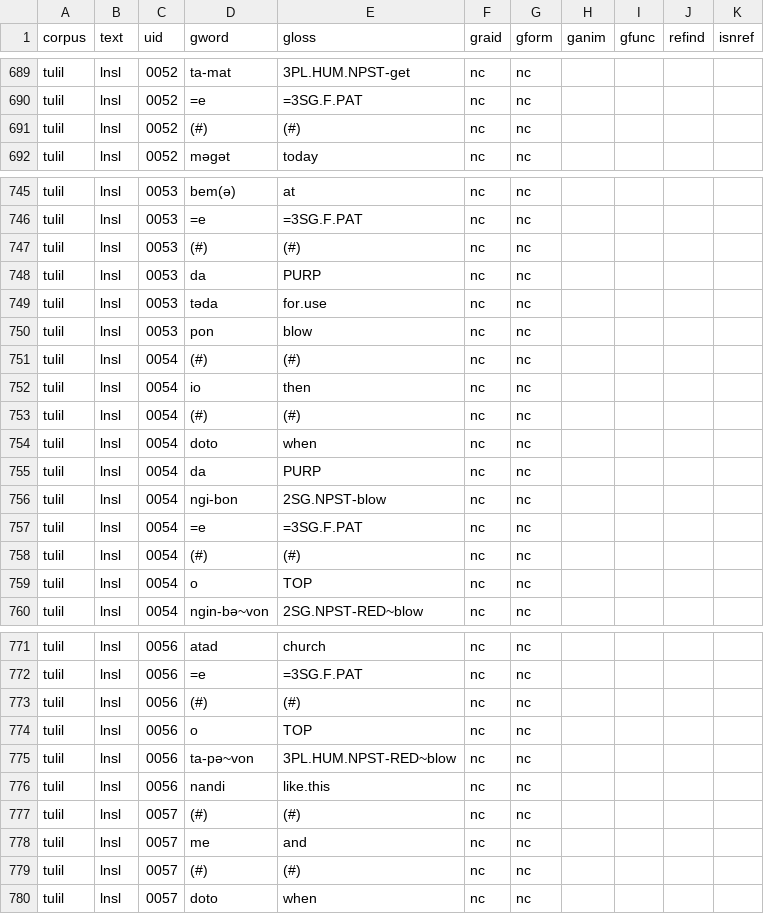
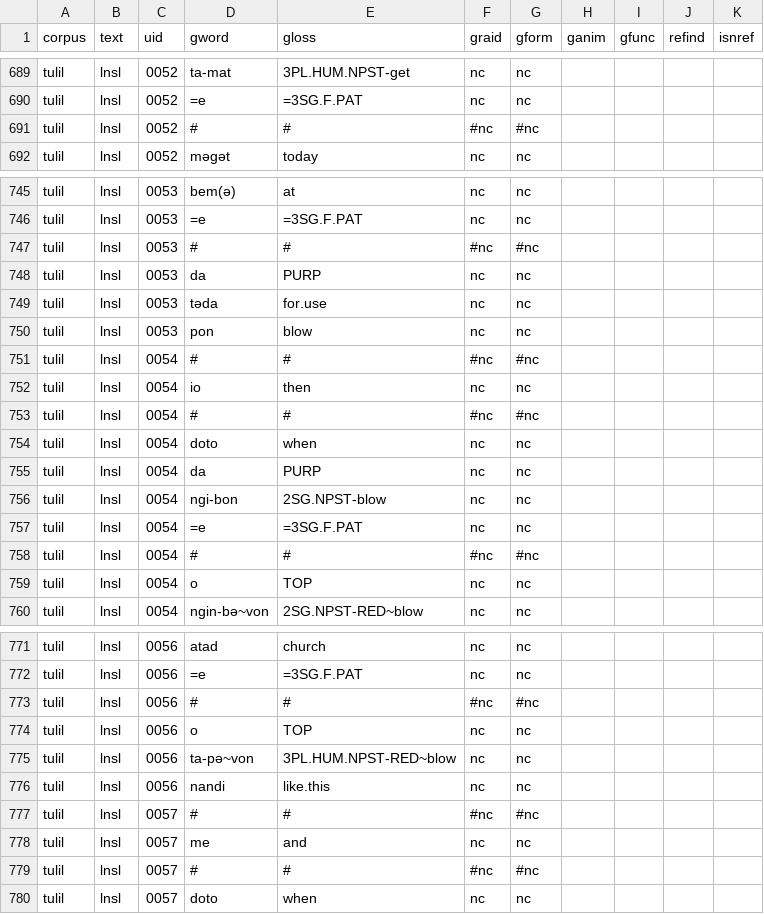
Before and after one commit to Multi-CAST/mctulil, a TSV file: cldf/media/mc_tulil_lnsl.tsv, drawn as a sheet; only a part is shown, gaps mark what is left out; the diff covers the shown part only.

```diff
--- a/cldf/media/mc_tulil_lnsl.tsv
+++ b/cldf/media/mc_tulil_lnsl.tsv
@@ -690,3 +690,3 @@ tulil	lnsl	0052	ta-mat	3PL.HUM.NPST-get	nc	nc
 tulil	lnsl	0052	=e	=3SG.F.PAT	nc	nc				
-tulil	lnsl	0052	(#)	(#)	nc	nc				
+tulil	lnsl	0052	#	#	#nc	#nc				
 tulil	lnsl	0052	məgət	today	nc	nc				
@@ -746,3 +746,3 @@ tulil	lnsl	0053	bem(ə)	at	nc	nc
 tulil	lnsl	0053	=e	=3SG.F.PAT	nc	nc				
-tulil	lnsl	0053	(#)	(#)	nc	nc				
+tulil	lnsl	0053	#	#	#nc	#nc				
 tulil	lnsl	0053	da	PURP	nc	nc				
@@ -750,5 +750,5 @@ tulil	lnsl	0053	təda	for.use	nc	nc
 tulil	lnsl	0053	pon	blow	nc	nc				
-tulil	lnsl	0054	(#)	(#)	nc	nc				
+tulil	lnsl	0054	#	#	#nc	#nc				
 tulil	lnsl	0054	io	then	nc	nc				
-tulil	lnsl	0054	(#)	(#)	nc	nc				
+tulil	lnsl	0054	#	#	#nc	#nc				
 tulil	lnsl	0054	doto	when	nc	nc				
@@ -757,3 +757,3 @@ tulil	lnsl	0054	ngi-bon	2SG.NPST-blow	nc	nc
 tulil	lnsl	0054	=e	=3SG.F.PAT	nc	nc				
-tulil	lnsl	0054	(#)	(#)	nc	nc				
+tulil	lnsl	0054	#	#	#nc	#nc				
 tulil	lnsl	0054	o	TOP	nc	nc				
@@ -772,3 +772,3 @@ tulil	lnsl	0056	atad	church	nc	nc
 tulil	lnsl	0056	=e	=3SG.F.PAT	nc	nc				
-tulil	lnsl	0056	(#)	(#)	nc	nc				
+tulil	lnsl	0056	#	#	#nc	#nc				
 tulil	lnsl	0056	o	TOP	nc	nc				
@@ -776,5 +776,5 @@ tulil	lnsl	0056	ta-pə~von	3PL.HUM.NPST-RED~blow	nc	nc
 tulil	lnsl	0056	nandi	like.this	nc	nc				
-tulil	lnsl	0057	(#)	(#)	nc	nc				
+tulil	lnsl	0057	#	#	#nc	#nc				
 tulil	lnsl	0057	me	and	nc	nc				
-tulil	lnsl	0057	(#)	(#)	nc	nc				
+tulil	lnsl	0057	#	#	#nc	#nc				
 tulil	lnsl	0057	doto	when	nc	nc				
```
Also changed, not shown: 54 edited cells elsewhere in this file, cldf/media/mc_tulil_all1.tsv, cldf/media/mc_tulil_alrm.tsv, 23 other files.
